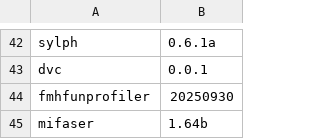
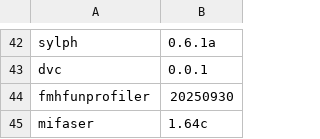
Before and after one commit to vdblab/dockerfiles, a CSV file: build_manifest.csv, drawn as a sheet; only a part is shown, gaps mark what is left out.

```diff
--- a/build_manifest.csv
+++ b/build_manifest.csv
@@ -44,2 +44,2 @@ dvc,0.0.1
 fmhfunprofiler,20250930
-mifaser,1.64b
+mifaser,1.64c
```
Also changed, not shown: 1 other file.
